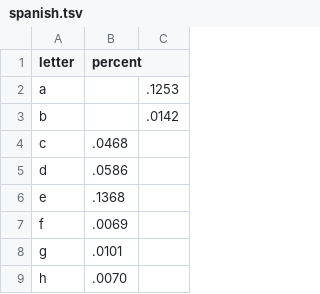
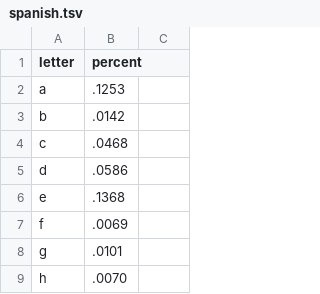
Before and after one commit to sethobey/d3_bar, a TSV file: spanish.tsv, drawn as a sheet; only a part is shown.

Commit message:
Update spanish.tsv

```diff
--- a/spanish.tsv
+++ b/spanish.tsv
@@ -1,4 +1,4 @@
 letter	percent
-a		.1253
-b		.0142
+a	.1253
+b	.0142
 c 	.0468
```
